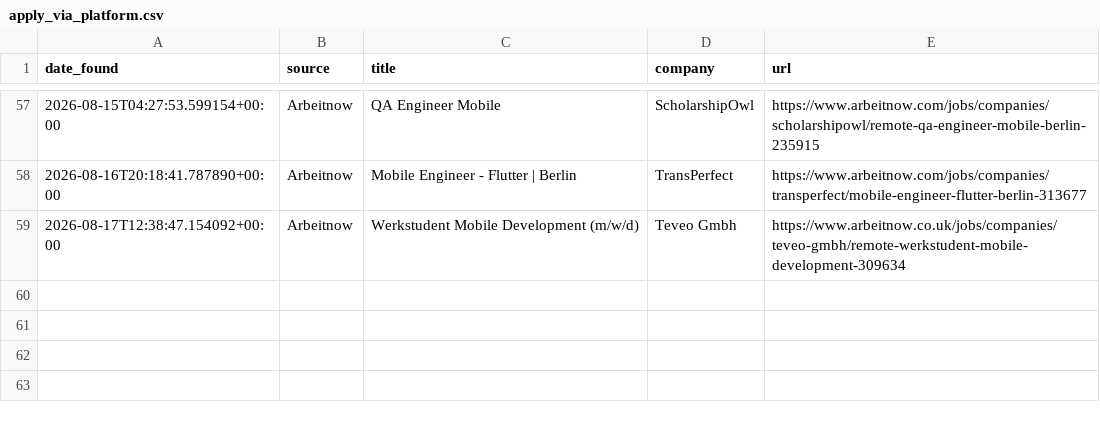
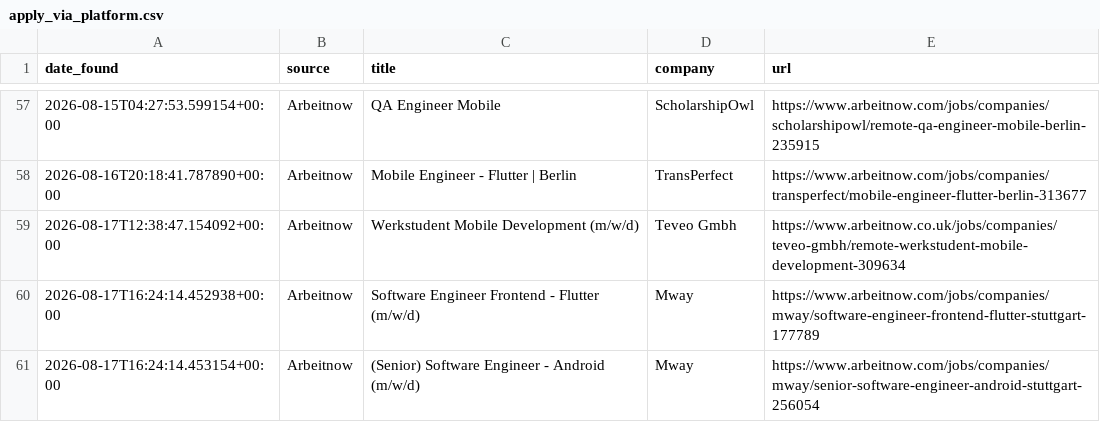
Before and after one commit to hitesh638/flutter-job-scraper, a CSV file: apply_via_platform.csv, drawn as a sheet; only a part is shown, gaps mark what is left out.

```diff
--- a/apply_via_platform.csv
+++ b/apply_via_platform.csv
@@ -59 +59,3 @@ date_found,source,title,company,url
 2026-08-17T12:38:47.154092+00:00,Arbeitnow,Werkstudent Mobile Development (m/w/d),Teveo Gmbh,https://www.arbeitnow.co.uk/jobs/companies/teveo-gmbh/remote-werkstudent-mobile-development-309634
+2026-08-17T16:24:14.452938+00:00,Arbeitnow,Software Engineer Frontend - Flutter (m/w/d),Mway,https://www.arbeitnow.com/jobs/companies/mway/software-engineer-frontend-flutter-stuttgart-177789
+2026-08-17T16:24:14.453154+00:00,Arbeitnow,(Senior) Software Engineer - Android (m/w/d),Mway,https://www.arbeitnow.com/jobs/companies/mway/senior-software-engineer-android-stuttgart-256054
```
Also changed, not shown: jobs.csv, 2 other files.
